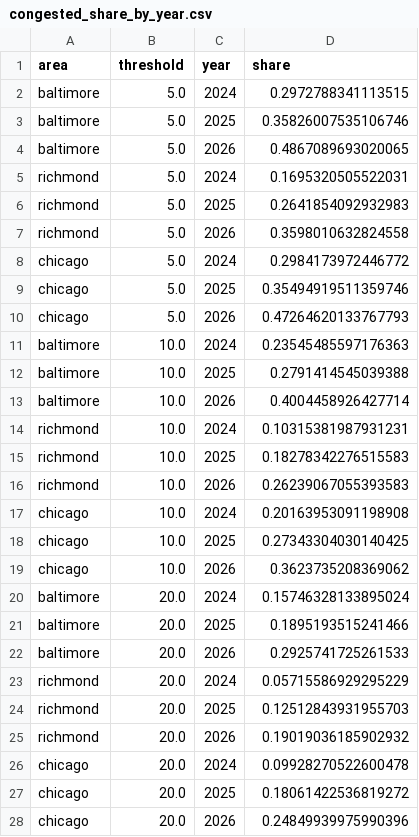
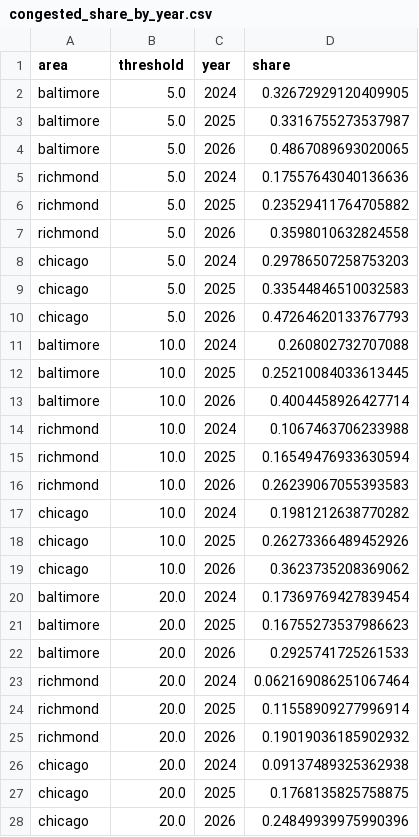
Before and after one commit to tanisha-latha/pjm-flowgate-binding, a CSV file: results/congested_share_by_year.csv, drawn as a sheet.

Commit message:
compare years jan-aug, add run_all and write up results

```diff
--- a/results/congested_share_by_year.csv
+++ b/results/congested_share_by_year.csv
@@ -1,28 +1,28 @@
 area,threshold,year,share
-baltimore,5.0,2024,0.2972788341113515
-baltimore,5.0,2025,0.35826007535106746
+baltimore,5.0,2024,0.32672929120409905
+baltimore,5.0,2025,0.3316755273537987
 baltimore,5.0,2026,0.4867089693020065
-richmond,5.0,2024,0.1695320505522031
-richmond,5.0,2025,0.2641854092932983
+richmond,5.0,2024,0.17557643040136636
+richmond,5.0,2025,0.23529411764705882
 richmond,5.0,2026,0.3598010632824558
-chicago,5.0,2024,0.2984173972446772
-chicago,5.0,2025,0.35494919511359746
+chicago,5.0,2024,0.29786507258753203
+chicago,5.0,2025,0.33544846510032583
 chicago,5.0,2026,0.47264620133767793
-baltimore,10.0,2024,0.23545485597176363
-baltimore,10.0,2025,0.2791414545039388
+baltimore,10.0,2024,0.260802732707088
+baltimore,10.0,2025,0.25210084033613445
 baltimore,10.0,2026,0.4004458926427714
-richmond,10.0,2024,0.10315381987931231
-richmond,10.0,2025,0.18278342276515583
+richmond,10.0,2024,0.1067463706233988
+richmond,10.0,2025,0.16549476933630594
 richmond,10.0,2026,0.26239067055393583
-chicago,10.0,2024,0.20163953091198908
-chicago,10.0,2025,0.27343304030140425
+chicago,10.0,2024,0.1981212638770282
+chicago,10.0,2025,0.26273366489452926
 chicago,10.0,2026,0.3623735208369062
-baltimore,20.0,2024,0.15746328133895024
-baltimore,20.0,2025,0.1895193515241466
+baltimore,20.0,2024,0.17369769427839454
+baltimore,20.0,2025,0.16755273537986623
 baltimore,20.0,2026,0.2925741725261533
-richmond,20.0,2024,0.05715586929295229
-richmond,20.0,2025,0.12512843931955703
+richmond,20.0,2024,0.062169086251067464
+richmond,20.0,2025,0.11558909277996914
 richmond,20.0,2026,0.19019036185902932
-chicago,20.0,2024,0.09928270522600478
-chicago,20.0,2025,0.18061422536819272
+chicago,20.0,2024,0.09137489325362938
+chicago,20.0,2025,0.1768135825758875
 chicago,20.0,2026,0.24849939975990396
```
Also changed, not shown: results/fundamentals_by_year.csv, 5 other files.
